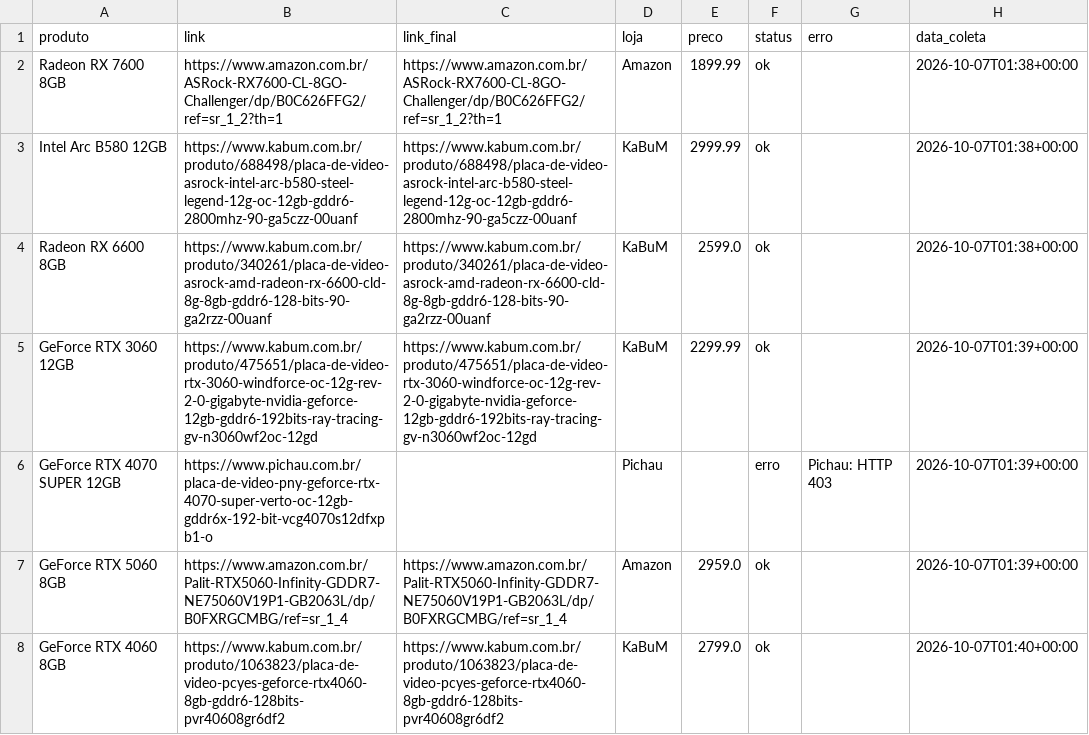
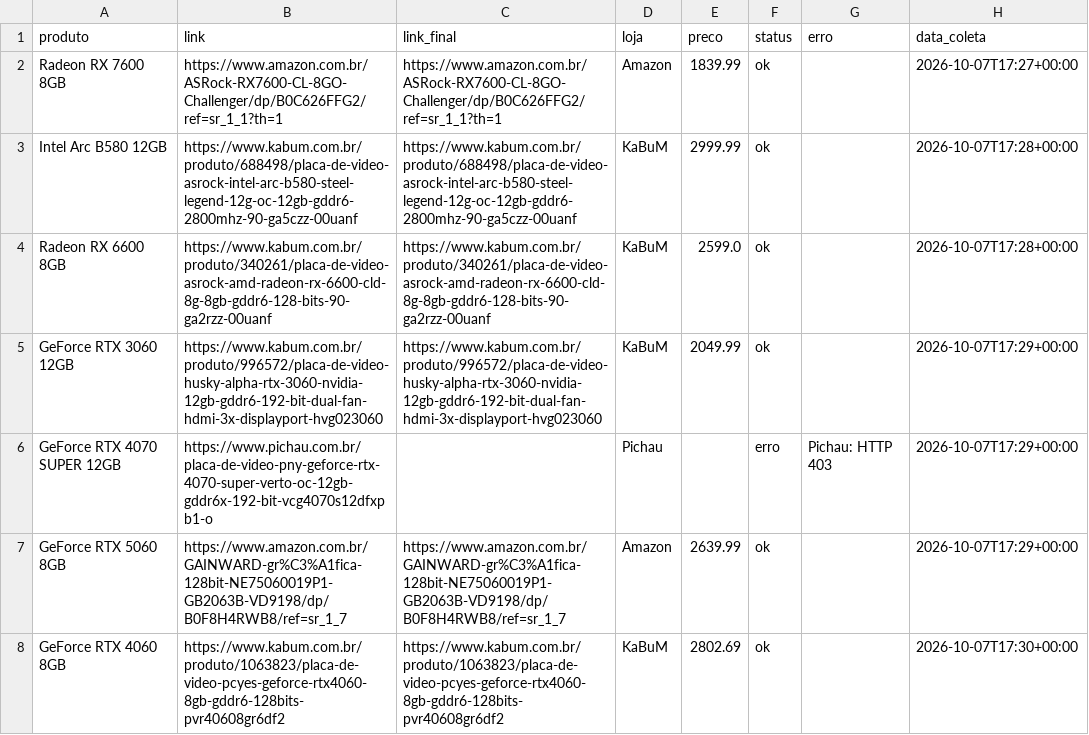
Before and after one commit to fabioconceicao22/radar-gpu-gamer-br, a CSV file: data/precos_coletados.csv, drawn as a sheet.

```diff
--- a/data/precos_coletados.csv
+++ b/data/precos_coletados.csv
@@ -1,8 +1,8 @@
 produto,link,link_final,loja,preco,status,erro,data_coleta
-Radeon RX 7600 8GB,https://www.amazon.com.br/ASRock-RX7600-CL-8GO-Challenger/dp/B0C626FFG2/ref=sr_1_2?th=1,https://www.amazon.com.br/ASRock-RX7600-CL-8GO-Challenger/dp/B0C626FFG2/ref=sr_1_2?th=1,Amazon,1899.99,ok,,2026-10-07T01:38+00:00
-Intel Arc B580 12GB,https://www.kabum.com.br/produto/688498/placa-de-video-asrock-intel-arc-b580-steel-legend-12g-oc-12gb-gddr6-2800mhz-90-ga5czz-00uanf,https://www.kabum.com.br/produto/688498/placa-de-video-asrock-intel-arc-b580-steel-legend-12g-oc-12gb-gddr6-2800mhz-90-ga5czz-00uanf,KaBuM,2999.99,ok,,2026-10-07T01:38+00:00
-Radeon RX 6600 8GB,https://www.kabum.com.br/produto/340261/placa-de-video-asrock-amd-radeon-rx-6600-cld-8g-8gb-gddr6-128-bits-90-ga2rzz-00uanf,https://www.kabum.com.br/produto/340261/placa-de-video-asrock-amd-radeon-rx-6600-cld-8g-8gb-gddr6-128-bits-90-ga2rzz-00uanf,KaBuM,2599.0,ok,,2026-10-07T01:38+00:00
-GeForce RTX 3060 12GB,https://www.kabum.com.br/produto/475651/placa-de-video-rtx-3060-windforce-oc-12g-rev-2-0-gigabyte-nvidia-geforce-12gb-gddr6-192bits-ray-tracing-gv-n3060wf2oc-12gd,https://www.kabum.com.br/produto/475651/placa-de-video-rtx-3060-windforce-oc-12g-rev-2-0-gigabyte-nvidia-geforce-12gb-gddr6-192bits-ray-tracing-gv-n3060wf2oc-12gd,KaBuM,2299.99,ok,,2026-10-07T01:39+00:00
-GeForce RTX 4070 SUPER 12GB,https://www.pichau.com.br/placa-de-video-pny-geforce-rtx-4070-super-verto-oc-12gb-gddr6x-192-bit-vcg4070s12dfxpb1-o,,Pichau,,erro,Pichau: HTTP 403,2026-10-07T01:39+00:00
-GeForce RTX 5060 8GB,https://www.amazon.com.br/Palit-RTX5060-Infinity-GDDR7-NE75060V19P1-GB2063L/dp/B0FXRGCMBG/ref=sr_1_4,https://www.amazon.com.br/Palit-RTX5060-Infinity-GDDR7-NE75060V19P1-GB2063L/dp/B0FXRGCMBG/ref=sr_1_4,Amazon,2959.0,ok,,2026-10-07T01:39+00:00
-GeForce RTX 4060 8GB,https://www.kabum.com.br/produto/1063823/placa-de-video-pcyes-geforce-rtx4060-8gb-gddr6-128bits-pvr40608gr6df2,https://www.kabum.com.br/produto/1063823/placa-de-video-pcyes-geforce-rtx4060-8gb-gddr6-128bits-pvr40608gr6df2,KaBuM,2799.0,ok,,2026-10-07T01:40+00:00
+Radeon RX 7600 8GB,https://www.amazon.com.br/ASRock-RX7600-CL-8GO-Challenger/dp/B0C626FFG2/ref=sr_1_1?th=1,https://www.amazon.com.br/ASRock-RX7600-CL-8GO-Challenger/dp/B0C626FFG2/ref=sr_1_1?th=1,Amazon,1839.99,ok,,2026-10-07T17:27+00:00
+Intel Arc B580 12GB,https://www.kabum.com.br/produto/688498/placa-de-video-asrock-intel-arc-b580-steel-legend-12g-oc-12gb-gddr6-2800mhz-90-ga5czz-00uanf,https://www.kabum.com.br/produto/688498/placa-de-video-asrock-intel-arc-b580-steel-legend-12g-oc-12gb-gddr6-2800mhz-90-ga5czz-00uanf,KaBuM,2999.99,ok,,2026-10-07T17:28+00:00
+Radeon RX 6600 8GB,https://www.kabum.com.br/produto/340261/placa-de-video-asrock-amd-radeon-rx-6600-cld-8g-8gb-gddr6-128-bits-90-ga2rzz-00uanf,https://www.kabum.com.br/produto/340261/placa-de-video-asrock-amd-radeon-rx-6600-cld-8g-8gb-gddr6-128-bits-90-ga2rzz-00uanf,KaBuM,2599.0,ok,,2026-10-07T17:28+00:00
+GeForce RTX 3060 12GB,https://www.kabum.com.br/produto/996572/placa-de-video-husky-alpha-rtx-3060-nvidia-12gb-gddr6-192-bit-dual-fan-hdmi-3x-displayport-hvg023060,https://www.kabum.com.br/produto/996572/placa-de-video-husky-alpha-rtx-3060-nvidia-12gb-gddr6-192-bit-dual-fan-hdmi-3x-displayport-hvg023060,KaBuM,2049.99,ok,,2026-10-07T17:29+00:00
+GeForce RTX 4070 SUPER 12GB,https://www.pichau.com.br/placa-de-video-pny-geforce-rtx-4070-super-verto-oc-12gb-gddr6x-192-bit-vcg4070s12dfxpb1-o,,Pichau,,erro,Pichau: HTTP 403,2026-10-07T17:29+00:00
+GeForce RTX 5060 8GB,https://www.amazon.com.br/GAINWARD-gr%C3%A1fica-128bit-NE75060019P1-GB2063B-VD9198/dp/B0F8H4RWB8/ref=sr_1_7,https://www.amazon.com.br/GAINWARD-gr%C3%A1fica-128bit-NE75060019P1-GB2063B-VD9198/dp/B0F8H4RWB8/ref=sr_1_7,Amazon,2639.99,ok,,2026-10-07T17:29+00:00
+GeForce RTX 4060 8GB,https://www.kabum.com.br/produto/1063823/placa-de-video-pcyes-geforce-rtx4060-8gb-gddr6-128bits-pvr40608gr6df2,https://www.kabum.com.br/produto/1063823/placa-de-video-pcyes-geforce-rtx4060-8gb-gddr6-128bits-pvr40608gr6df2,KaBuM,2802.69,ok,,2026-10-07T17:30+00:00
```
